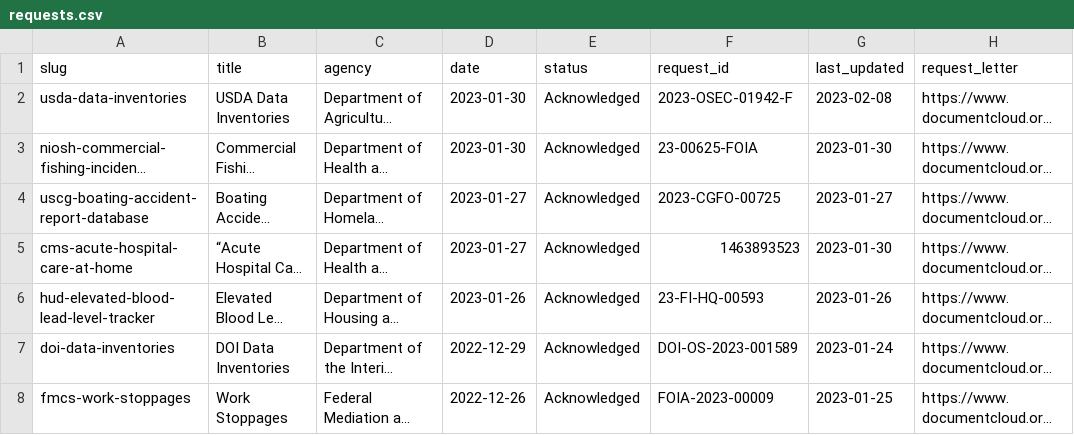
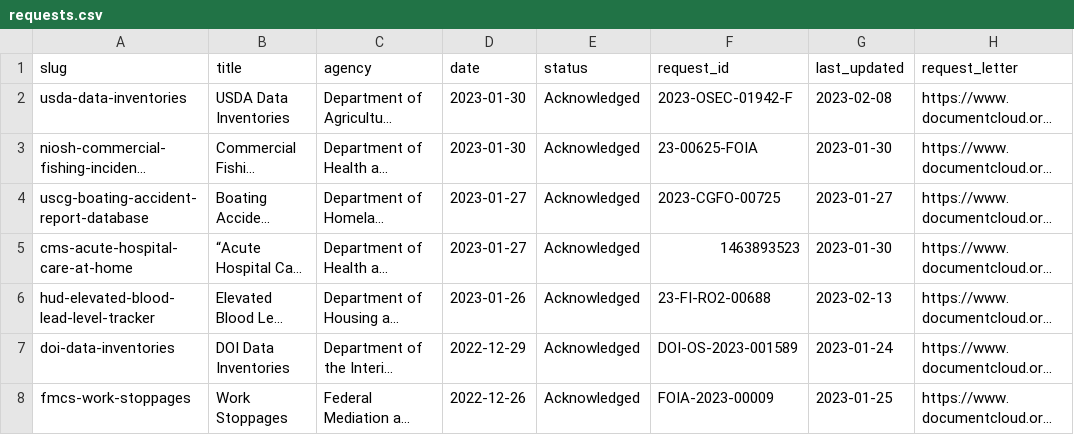
Before and after one commit to data-liberation-project/dlp-metadata, a CSV file: data/requests.csv, drawn as a sheet; only a part is shown; long unchanged cells end in …; the diff names each change by its address in the sheet, - before the commit and + after, or states it on an @@ line.

```diff
--- a/data/requests.csv
+++ b/data/requests.csv
-F6 (request_id): 23-FI-HQ-00593
+F6 (request_id): 23-FI-RO2-00688
-G6 (last_updated): 2023-01-26
+G6 (last_updated): 2023-02-13
```
Also changed, not shown: data/updates.csv.
